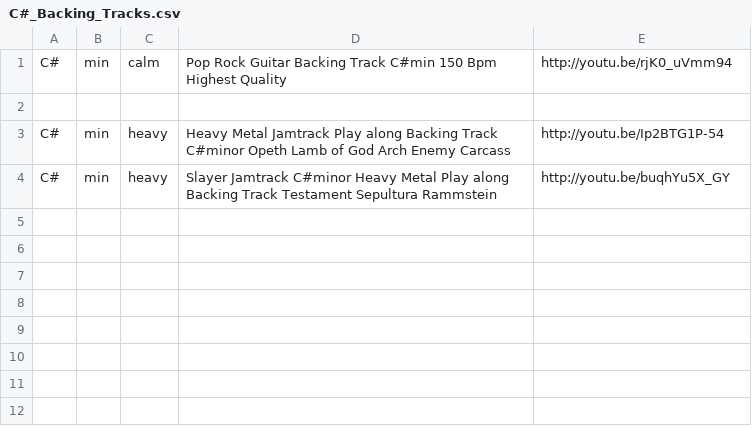
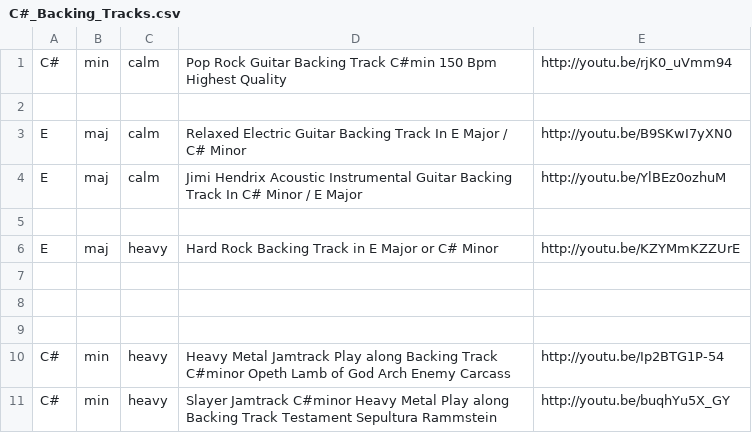
Before and after one commit to georgi-ivanov-tues/guitar_backing_track_generator_for_android, a CSV file: AndroidVersion/GuitarBackTrackGenerator/assets/C#_Backing_Tracks.csv, drawn as a sheet.

Commit message:
Recording++, FavouritesMenu++, Tracks++, BugFixes++

```diff
--- a/AndroidVersion/GuitarBackTrackGenerator/assets/C#_Backing_Tracks.csv
+++ b/AndroidVersion/GuitarBackTrackGenerator/assets/C#_Backing_Tracks.csv
@@ -2,2 +2,9 @@ C#,min,calm,Pop Rock Guitar Backing Track C#min 150 Bpm Highest Quality,http://y
 
+E,maj,calm,Relaxed Electric Guitar Backing Track In E Major / C# Minor,http://youtu.be/B9SKwI7yXN0
+E,maj,calm,Jimi Hendrix Acoustic Instrumental Guitar Backing Track In C# Minor / E Major,http://youtu.be/YlBEz0ozhuM
+
+E,maj,heavy,Hard Rock Backing Track in E Major or C# Minor,http://youtu.be/KZYMmKZZUrE
+
+
+
 C#,min,heavy,Heavy Metal Jamtrack Play along Backing Track C#minor Opeth Lamb of God Arch Enemy Carcass,http://youtu.be/Ip2BTG1P-54
```
Also changed, not shown: 41 other files.
